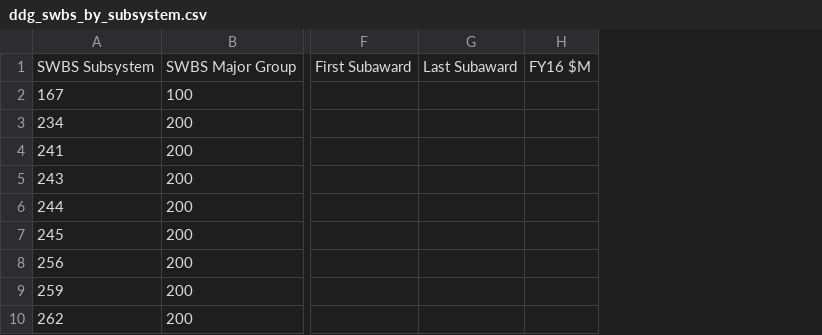
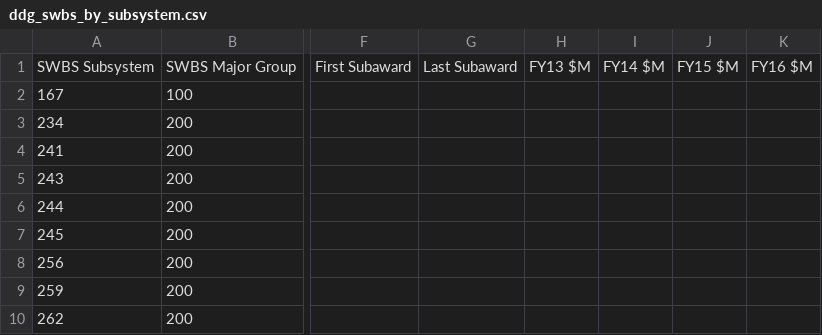
Before and after one commit to toole-brendan/workbook_factory, a CSV file: ddg/data/workbook_inputs/sam_awards/swbs/ddg_swbs_by_subsystem.csv, drawn as a sheet; only a part is shown, gaps mark what is left out; the diff names each change by its address in the sheet, - before the commit and + after, or states it on an @@ line.

```diff
--- a/ddg/data/workbook_inputs/sam_awards/swbs/ddg_swbs_by_subsystem.csv
+++ b/ddg/data/workbook_inputs/sam_awards/swbs/ddg_swbs_by_subsystem.csv
+column H, row 1: FY13 $M
+column I, row 1: FY14 $M
+column J, row 1: FY15 $M
```
Also changed, not shown: ddg/data/workbook_inputs/sam_awards/hull/ddg_hull_master.csv, ddg/data/workbook_inputs/sam_awards/hull/ddg_piid_hull_map.csv, 8 other files.
